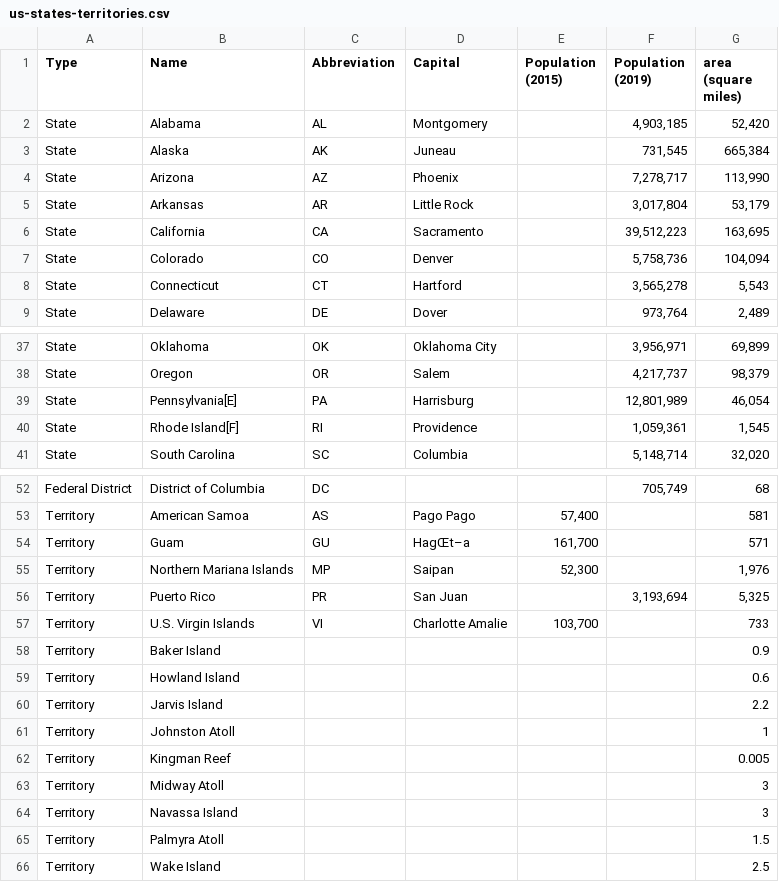
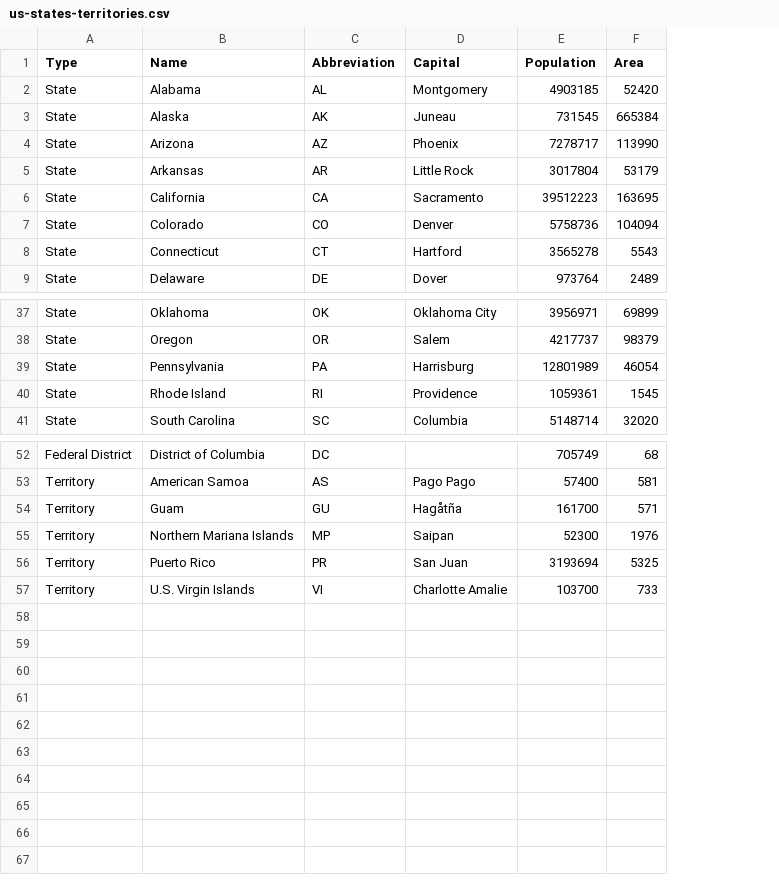
Before and after one commit to PhilipDaniels/uswindpowerstats, a CSV file: data_sources/us-states-territories.csv, drawn as a sheet; only a part is shown, gaps mark what is left out; removed rows and columns are numbered as before the commit, all else as after; the diff covers the shown part only; the diff names each change by its address in the sheet, - before the commit and + after, or states it on an @@ line.

Commit message:
Mangle the US states data into a better form

```diff
--- a/data_sources/us-states-territories.csv
+++ b/data_sources/us-states-territories.csv
-column E (Population (2015)), rows 53-57: 57,400 | 161,700 | 52,300 |  | 103,700
-column F (Population (2019)), rows 2-9: 4,903,185 | 731,545 | 7,278,717 | 3,017,804 | 39,512,223 | 5,758,736 | 3,565,278 | 973,764; rows 37-41: 3,956,971 | 4,217,737 | 12,801,989 | 1,059,361 | 5,148,714; rows 52-56: 705,749 |  |  |  | 3,193,694
-column G (area (square miles)), rows 2-9: 52,420 | 665,384 | 113,990 | 53,179 | 163,695 | 104,094 | 5,543 | 2,489; rows 37-41: 69,899 | 98,379 | 46,054 | 1,545 | 32,020; rows 52-57: 68 | 581 | 571 | 1,976 | 5,325 | 733
+column E (Population), rows 2-9: 4903185 | 731545 | 7278717 | 3017804 | 39512223 | 5758736 | 3565278 | 973764; rows 37-41: 3956971 | 4217737 | 12801989 | 1059361 | 5148714; rows 52-57: 705749 | 57400 | 161700 | 52300 | 3193694 | 103700
+column F (Area), rows 2-9: 52420 | 665384 | 113990 | 53179 | 163695 | 104094 | 5543 | 2489; rows 37-41: 69899 | 98379 | 46054 | 1545 | 32020; rows 52-57: 68 | 581 | 571 | 1976 | 5325 | 733
-B39 (Name): Pennsylvania[E]
+B39 (Name): Pennsylvania
-B40 (Name): Rhode Island[F]
+B40 (Name): Rhode Island
-D54 (Capital): HagŒt–a
+D54 (Capital): Hagåtña
-row 58: Territory | Baker Island |  |  |  |  | 0.9
-row 59: Territory | Howland Island |  |  |  |  | 0.6
-row 60: Territory | Jarvis Island |  |  |  |  | 2.2
-row 61: Territory | Johnston Atoll |  |  |  |  | 1
-row 62: Territory | Kingman Reef |  |  |  |  | 0.005
-row 63: Territory | Midway Atoll |  |  |  |  | 3
-row 64: Territory | Navassa Island |  |  |  |  | 3
-row 65: Territory | Palmyra Atoll |  |  |  |  | 1.5
-row 66: Territory | Wake Island |  |  |  |  | 2.5
```
Also changed, not shown: 2 edited cells elsewhere in this file.
